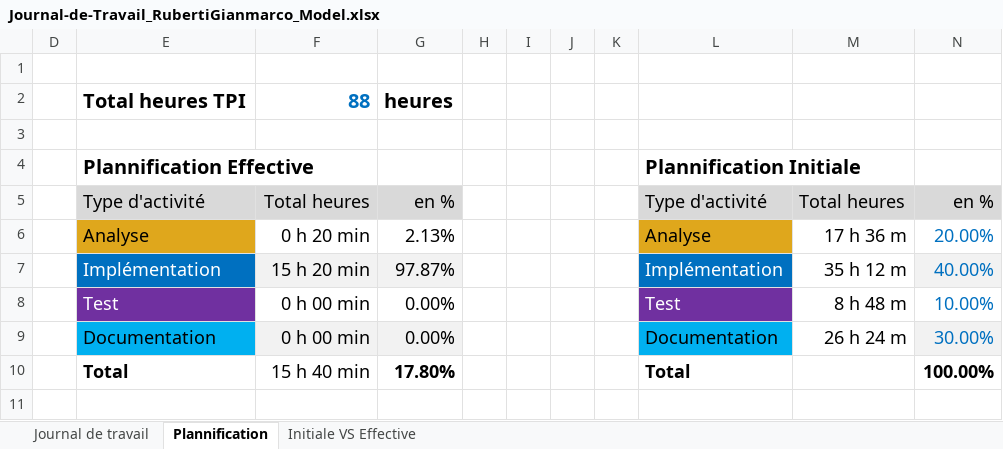
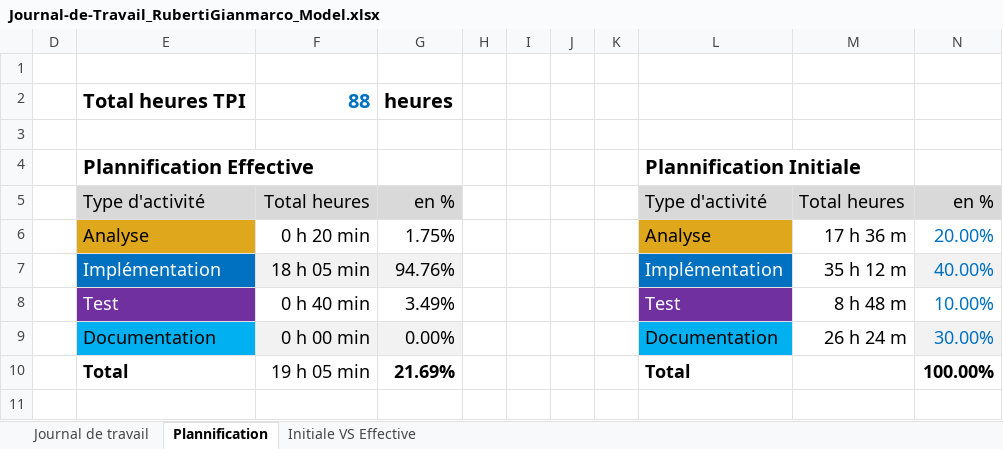
Before and after one commit to Gianmarco-Ruberti/p-bulle-exercices-js-start, an Excel workbook: Journal-de-Travail_RubertiGianmarco_Model.xlsx, sheet Plannification, drawn as a sheet; values as stored, in another font and other column widths than the file's, no borders; charts and pictures not drawn; the diff names each change by its address in the sheet, - before the commit and + after, or states it on an @@ line.

```diff
--- a/Journal-de-Travail_RubertiGianmarco_Model.xlsx (sheet Plannification)
+++ b/Journal-de-Travail_RubertiGianmarco_Model.xlsx (sheet Plannification)
-G6: 2.13%
+G6: 1.75%
-F7: 15 h 20 min
+F7: 18 h 05 min
-G7: 97.87%
+G7: 94.76%
-F8: 0 h 00 min
+F8: 0 h 40 min
-G8: 0.00%
+G8: 3.49%
-F10: 15 h 40 min
+F10: 19 h 05 min
-G10: 17.80%
+G10: 21.69%
```
Also changed, not shown: sheet Journal de travail, hidden cells, charts or pictures, 1 other file.
